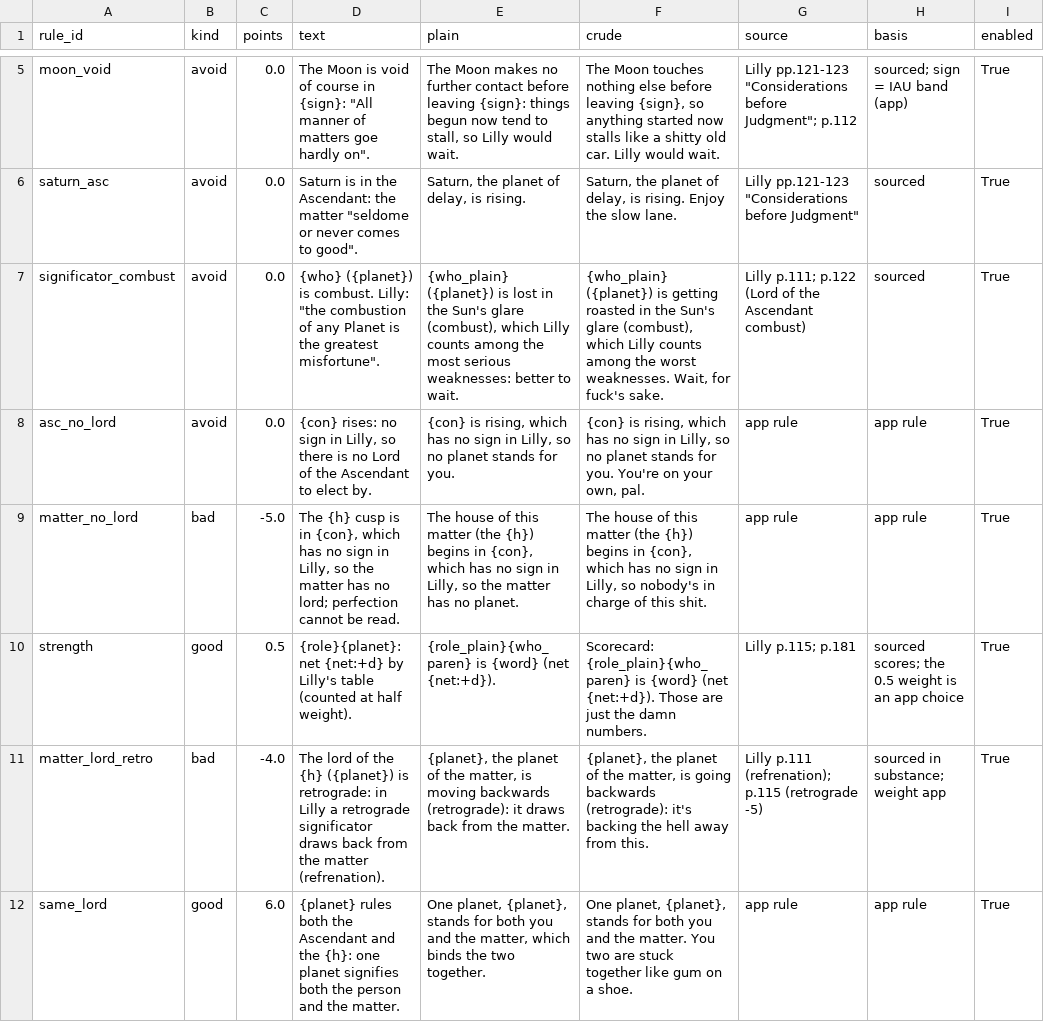
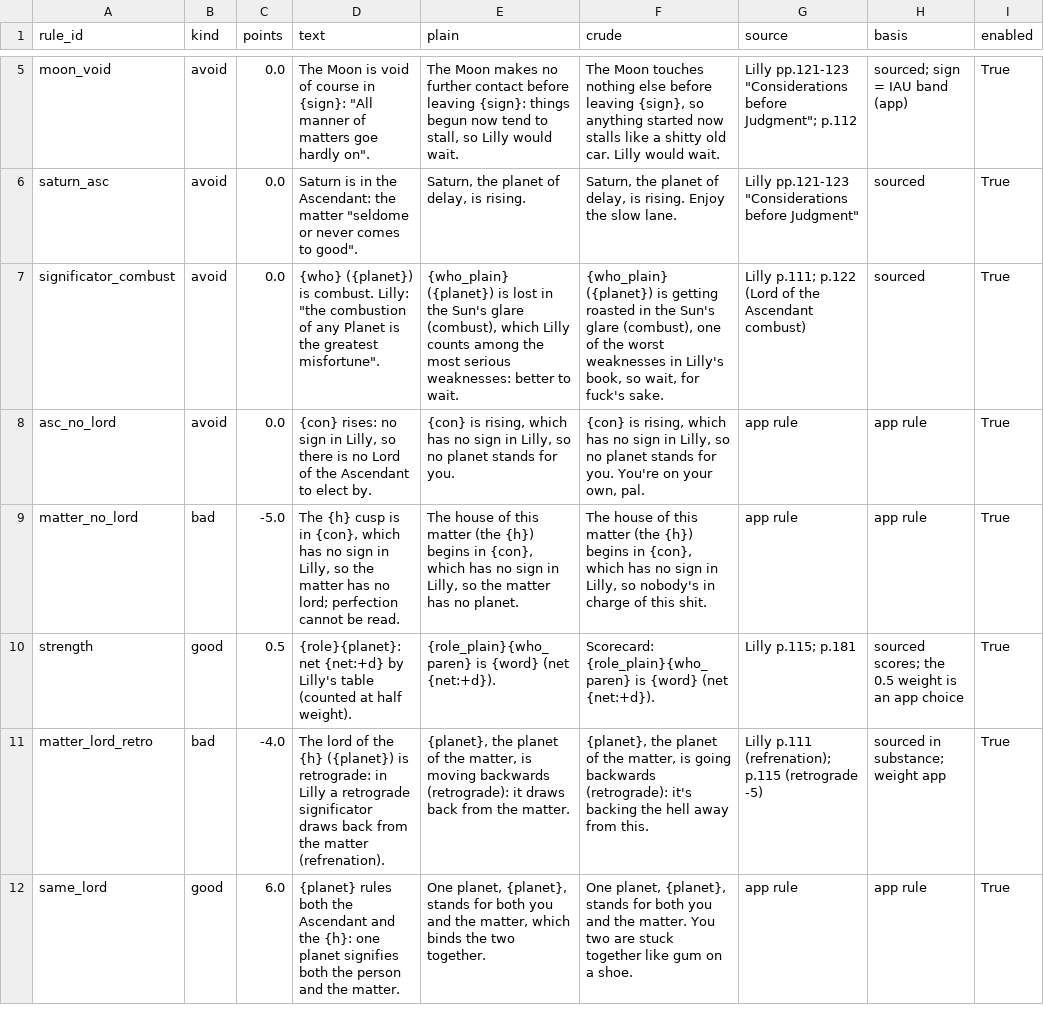
Before and after one commit to geradsmith81-dev/foul-mouthed-oracle, a CSV file: data/election_rules.csv, drawn as a sheet; only a part is shown, gaps mark what is left out.

```diff
--- a/data/election_rules.csv
+++ b/data/election_rules.csv
@@ -6,6 +6,6 @@ moon_void,avoid,0.0,"The Moon is void of course in {sign}: ""All manner of matte
 saturn_asc,avoid,0.0,"Saturn is in the Ascendant: the matter ""seldome or never comes to good"".","Saturn, the planet of delay, is rising.","Saturn, the planet of delay, is rising. Enjoy the slow lane.","Lilly pp.121-123 ""Considerations before Judgment""",sourced,True
-significator_combust,avoid,0.0,"{who} ({planet}) is combust. Lilly: ""the combustion of any Planet is the greatest misfortune"".","{who_plain} ({planet}) is lost in the Sun's glare (combust), which Lilly counts among the most serious weaknesses: better to wait.","{who_plain} ({planet}) is getting roasted in the Sun's glare (combust), which Lilly counts among the worst weaknesses. Wait, for fuck's sake.",Lilly p.111; p.122 (Lord of the Ascendant combust),sourced,True
+significator_combust,avoid,0.0,"{who} ({planet}) is combust. Lilly: ""the combustion of any Planet is the greatest misfortune"".","{who_plain} ({planet}) is lost in the Sun's glare (combust), which Lilly counts among the most serious weaknesses: better to wait.","{who_plain} ({planet}) is getting roasted in the Sun's glare (combust), one of the worst weaknesses in Lilly's book, so wait, for fuck's sake.",Lilly p.111; p.122 (Lord of the Ascendant combust),sourced,True
 asc_no_lord,avoid,0.0,"{con} rises: no sign in Lilly, so there is no Lord of the Ascendant to elect by.","{con} is rising, which has no sign in Lilly, so no planet stands for you.","{con} is rising, which has no sign in Lilly, so no planet stands for you. You're on your own, pal.",app rule,app rule,True
 matter_no_lord,bad,-5.0,"The {h} cusp is in {con}, which has no sign in Lilly, so the matter has no lord; perfection cannot be read.","The house of this matter (the {h}) begins in {con}, which has no sign in Lilly, so the matter has no planet.","The house of this matter (the {h}) begins in {con}, which has no sign in Lilly, so nobody's in charge of this shit.",app rule,app rule,True
-strength,good,0.5,{role}{planet}: net {net:+d} by Lilly's table (counted at half weight).,{role_plain}{who_paren} is {word} (net {net:+d}).,Scorecard: {role_plain}{who_paren} is {word} (net {net:+d}). Those are just the damn numbers.,Lilly p.115; p.181,sourced scores; the 0.5 weight is an app choice,True
+strength,good,0.5,{role}{planet}: net {net:+d} by Lilly's table (counted at half weight).,{role_plain}{who_paren} is {word} (net {net:+d}).,Scorecard: {role_plain}{who_paren} is {word} (net {net:+d}).,Lilly p.115; p.181,sourced scores; the 0.5 weight is an app choice,True
 matter_lord_retro,bad,-4.0,The lord of the {h} ({planet}) is retrograde: in Lilly a retrograde significator draws back from the matter (refrenation).,"{planet}, the planet of the matter, is moving backwards (retrograde): it draws back from the matter.","{planet}, the planet of the matter, is going backwards (retrograde): it's backing the hell away from this.",Lilly p.111 (refrenation); p.115 (retrograde -5),sourced in substance; weight app,True
```
Also changed, not shown: 8 other files.
